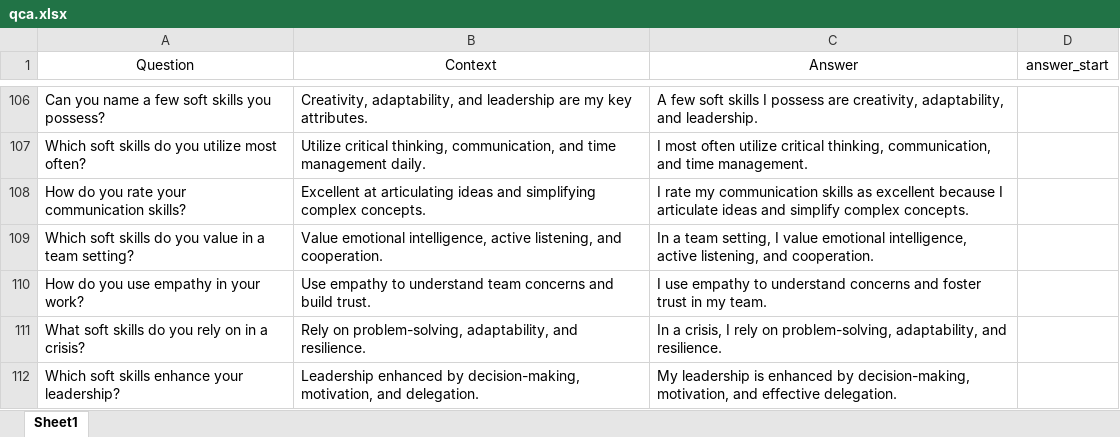
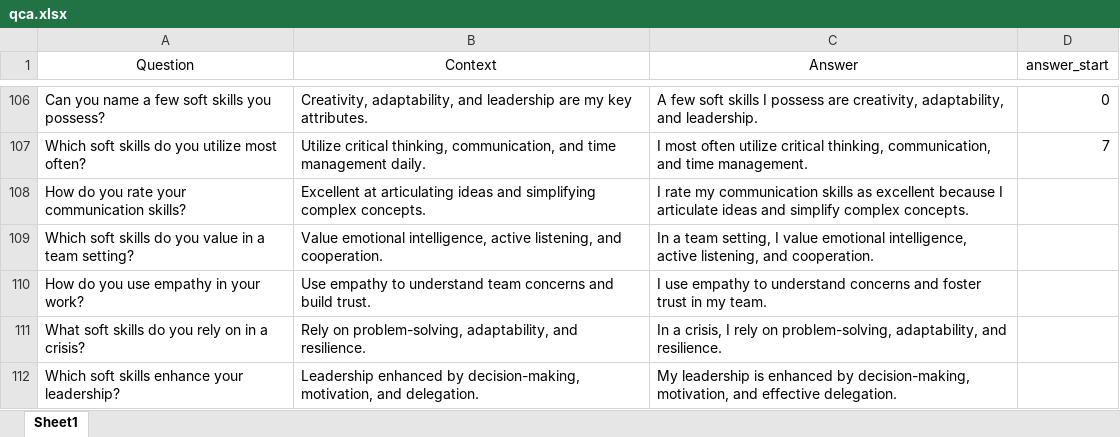
Before and after one commit to PulkitRawat/Resume_qa, an Excel workbook: qca.xlsx, sheet Sheet1, drawn as a sheet; only a part is shown, gaps mark what is left out; values as stored, in another font and other column widths than the file's, no borders; the diff covers the shown part only; the diff names each change by its address in the sheet, - before the commit and + after, or states it on an @@ line.

```diff
--- a/qca.xlsx (sheet Sheet1)
+++ b/qca.xlsx (sheet Sheet1)
-D106 (answer_start): (empty)
+D106 (answer_start): 0
-D107 (answer_start): (empty)
+D107 (answer_start): 7
```
Also changed, not shown: 54 edited cells elsewhere in this sheet.
